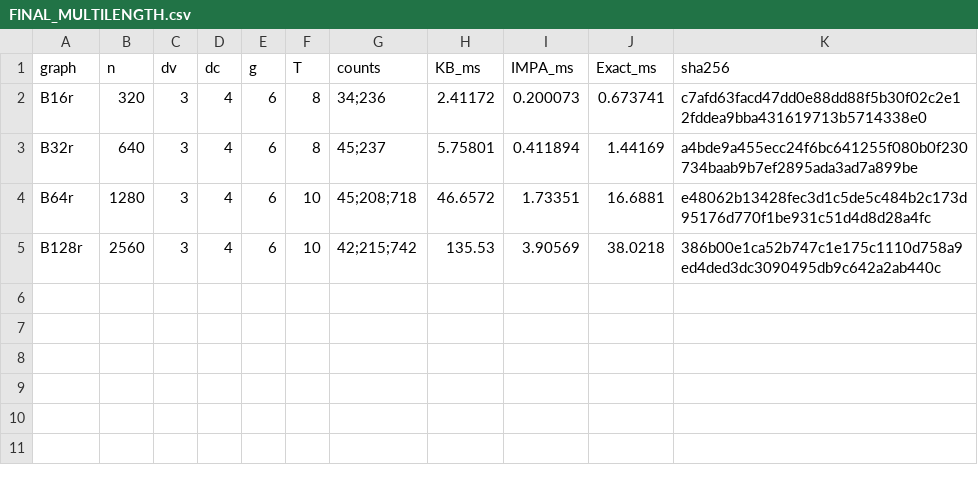
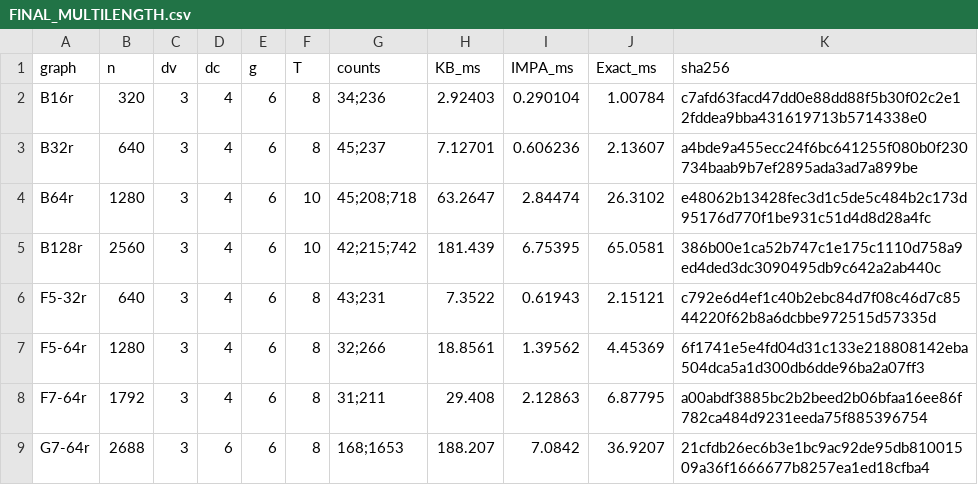
Before and after one commit to aarashahadiacademic-1/short-cycle-counting-in-Tanner-graphs, a CSV file: FINAL_MULTILENGTH.csv, drawn as a sheet.

```diff
--- a/FINAL_MULTILENGTH.csv
+++ b/FINAL_MULTILENGTH.csv
@@ -1,5 +1,9 @@
 graph,n,dv,dc,g,T,counts,KB_ms,IMPA_ms,Exact_ms,sha256
-B16r,320,3,4,6,8,34;236,2.41172,0.200073,0.673741,c7afd63facd47dd0e88dd88f5b30f02c2e12fddea9bba431619713b5714338e0
-B32r,640,3,4,6,8,45;237,5.75801,0.411894,1.44169,a4bde9a455ecc24f6bc641255f080b0f230734baab9b7ef2895ada3ad7a899be
-B64r,1280,3,4,6,10,45;208;718,46.6572,1.73351,16.6881,e48062b13428fec3d1c5de5c484b2c173d95176d770f1be931c51d4d8d28a4fc
-B128r,2560,3,4,6,10,42;215;742,135.53,3.90569,38.0218,386b00e1ca52b747c1e175c1110d758a9ed4ded3dc3090495db9c642a2ab440c
+B16r,320,3,4,6,8,34;236,2.92403,0.290104,1.00784,c7afd63facd47dd0e88dd88f5b30f02c2e12fddea9bba431619713b5714338e0
+B32r,640,3,4,6,8,45;237,7.12701,0.606236,2.13607,a4bde9a455ecc24f6bc641255f080b0f230734baab9b7ef2895ada3ad7a899be
+B64r,1280,3,4,6,10,45;208;718,63.2647,2.84474,26.3102,e48062b13428fec3d1c5de5c484b2c173d95176d770f1be931c51d4d8d28a4fc
+B128r,2560,3,4,6,10,42;215;742,181.439,6.75395,65.0581,386b00e1ca52b747c1e175c1110d758a9ed4ded3dc3090495db9c642a2ab440c
+F5-32r,640,3,4,6,8,43;231,7.3522,0.61943,2.15121,c792e6d4ef1c40b2ebc84d7f08c46d7c8544220f62b8a6dcbbe972515d57335d
+F5-64r,1280,3,4,6,8,32;266,18.8561,1.39562,4.45369,6f1741e5e4fd04d31c133e218808142eba504dca5a1d300db6dde96ba2a07ff3
+F7-64r,1792,3,4,6,8,31;211,29.408,2.12863,6.87795,a00abdf3885bc2b2beed2b06bfaa16ee86f782ca484d9231eeda75f885396754
+G7-64r,2688,3,6,6,8,168;1653,188.207,7.0842,36.9207,21cfdb26ec6b3e1bc9ac92de95db81001509a36f1666677b8257ea1ed18cfba4
```
Also changed, not shown: FINAL_TABLE.csv, 2 other files.
